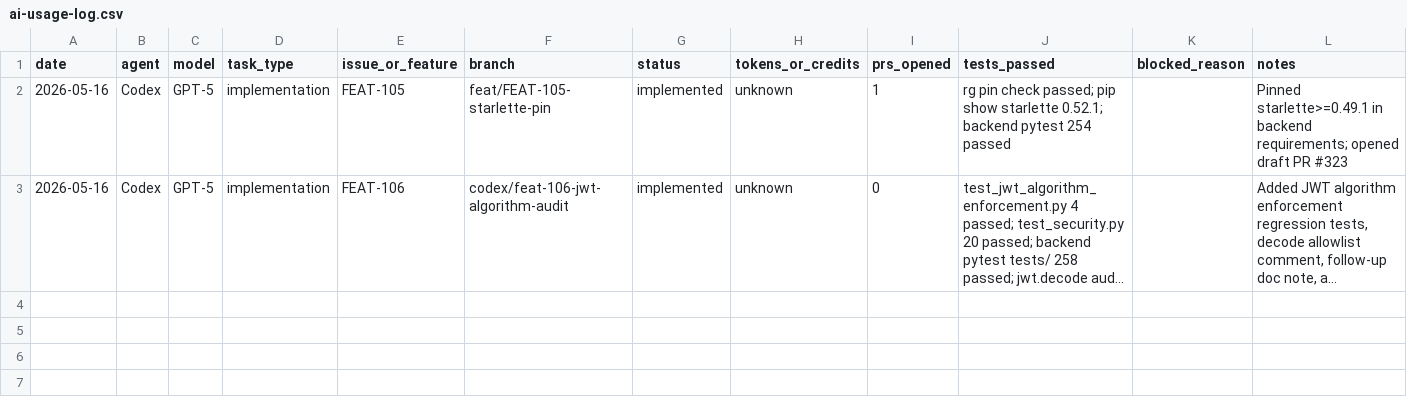
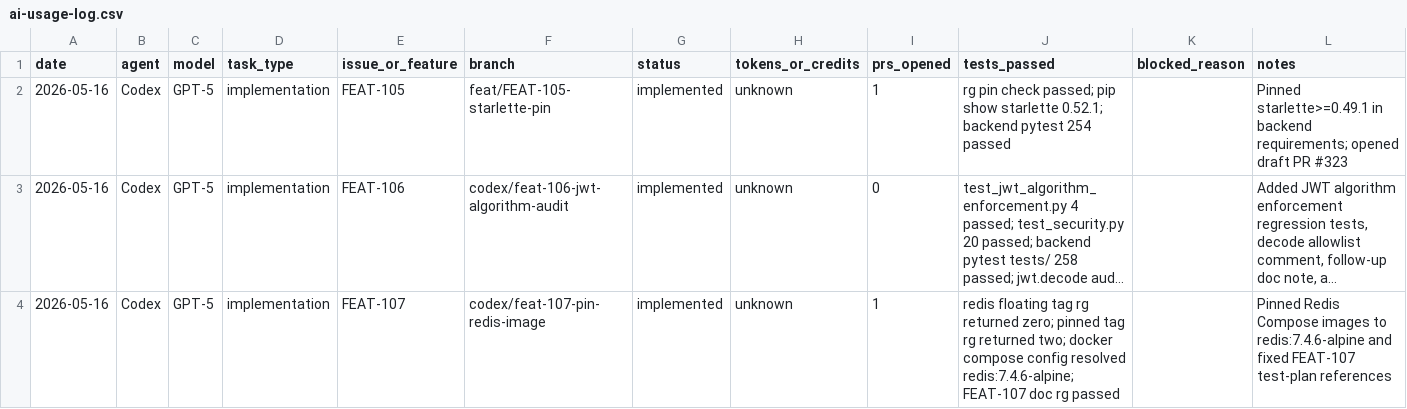
Before and after one commit to pierrickmartino/blockbuilders.tech.bmad, a CSV file: tasks/ai-usage-log.csv, drawn as a sheet; long unchanged cells end in …; the diff names each change by its address in the sheet, - before the commit and + after, or states it on an @@ line.

Commit message:
feat: pin redis compose image

```diff
--- a/tasks/ai-usage-log.csv
+++ b/tasks/ai-usage-log.csv
+row 4: 2026-05-16 | Codex | GPT-5 | implementation | FEAT-107 | codex/feat-107-pin-redis-image | implemented | unknown | 1 | redis floating tag rg returned zero; pinned tag rg returned two; docker compose config resolved redis:7.4.6-alpine; FEAT-107 doc rg passed |  | Pinned Redis Compose images to redis:7.4.6-alpine and fixed FEAT-107 test-plan references
```
Also changed, not shown: 6 other files.
